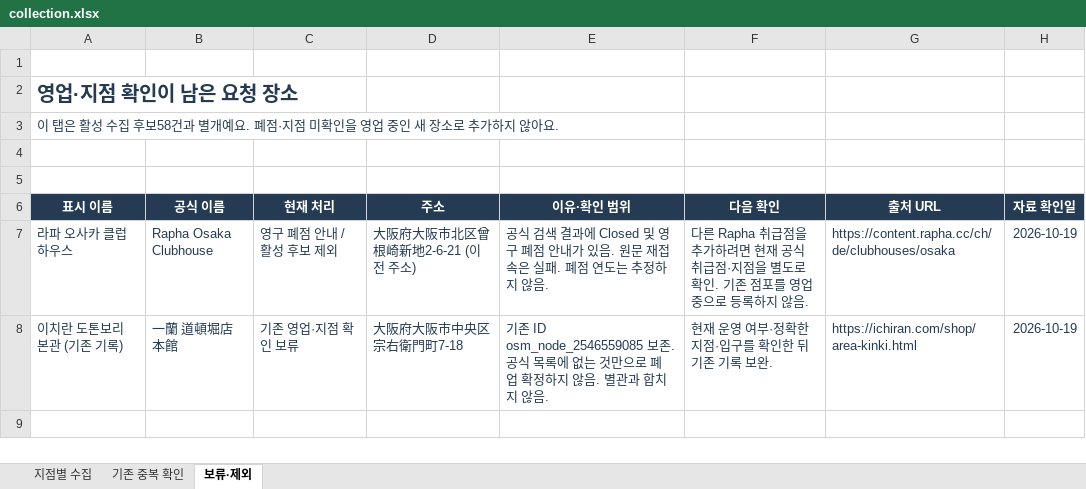
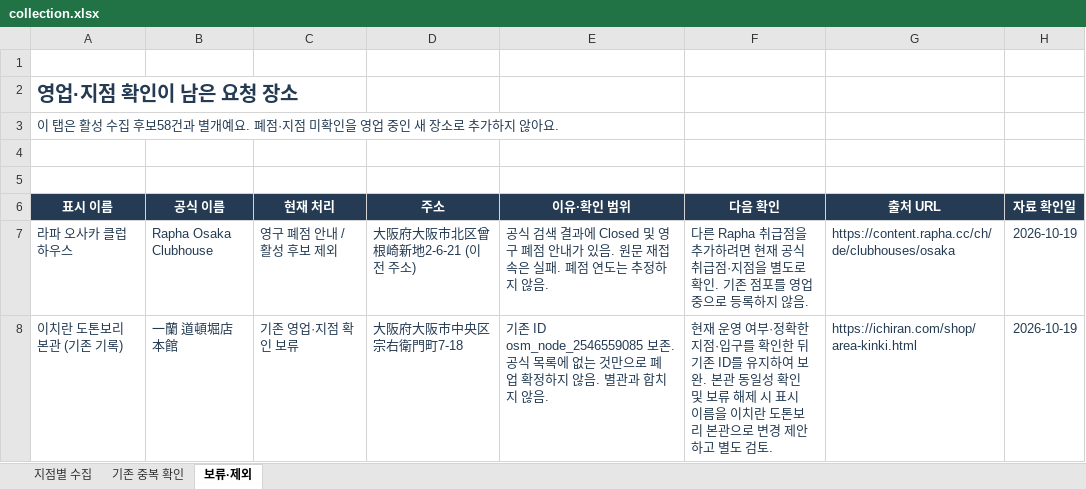
Before and after one commit to travel-recommender/gachilo, an Excel workbook: data/collections/osaka_branches_20261019/collection.xlsx, sheet 보류·제외, drawn as a sheet; values as stored, in another font and other column widths than the file's, no borders; table styles not drawn; the diff names each change by its address in the sheet, - before the commit and + after, or states it on an @@ line.

```diff
--- a/data/collections/osaka_branches_20261019/collection.xlsx (sheet 보류·제외)
+++ b/data/collections/osaka_branches_20261019/collection.xlsx (sheet 보류·제외)
-F8 (다음 확인): …기존 기록 보완.
+F8 (다음 확인): …기존 ID를 유지하여 보완. 본관 동일성 확인 및 보류 해제 시 표시 이름을 이치란 도톤보리 본관으로 변경 제안하고 별도 검토.
```
Also changed, not shown: sheet 지점별 수집, sheet 기존 중복 확인, 5 other files.
